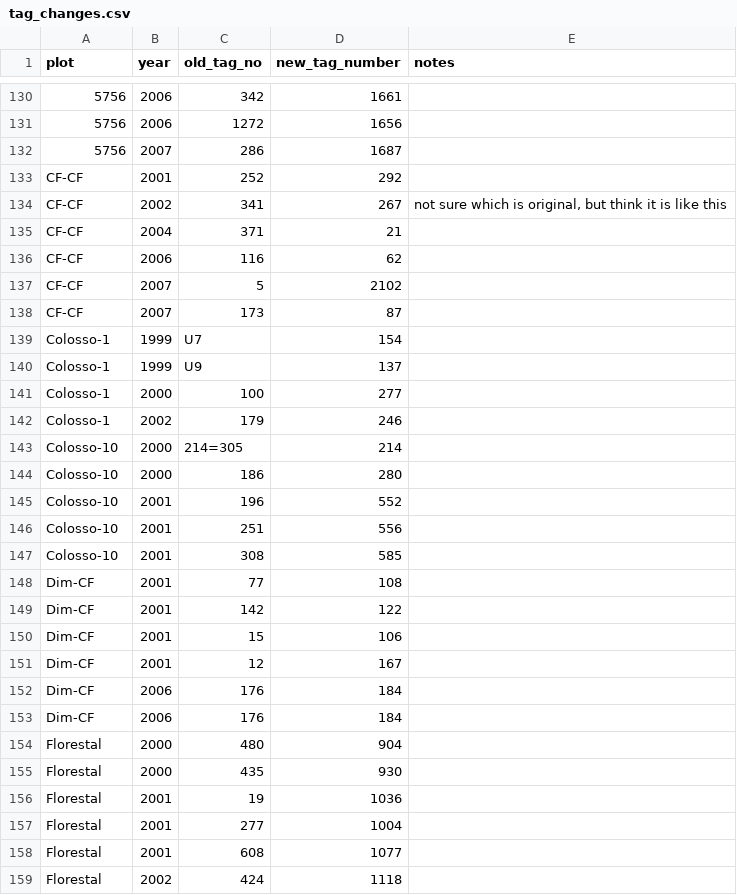
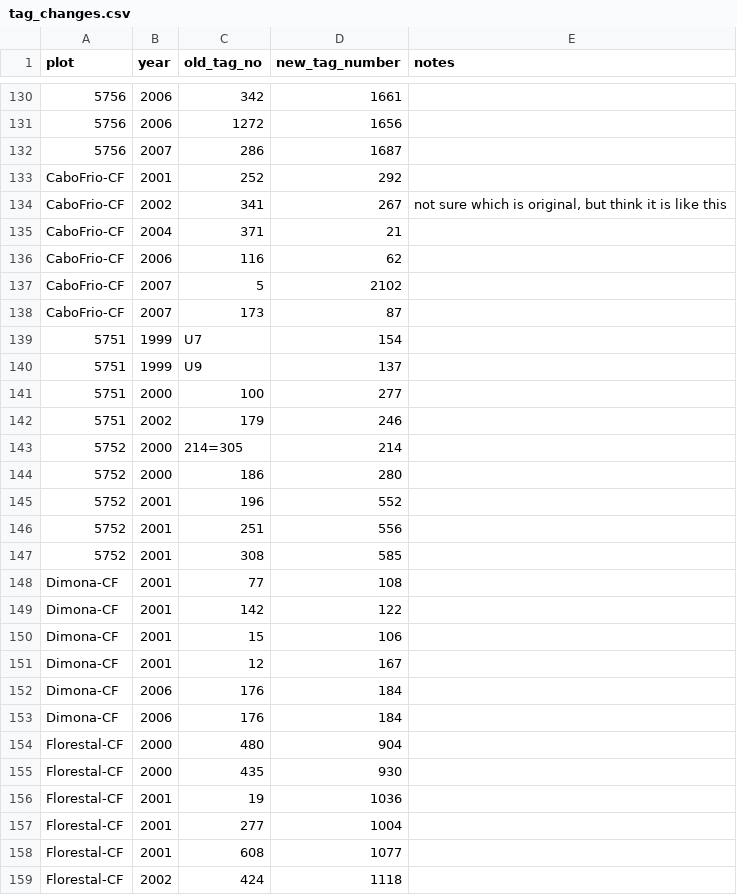
Before and after one commit to BrunaLab/HeliconiaSurveys, a CSV file: data/data_raw/tag_changes.csv, drawn as a sheet; only a part is shown, gaps mark what is left out; the diff covers the shown part only.

```diff
--- a/data/data_raw/tag_changes.csv
+++ b/data/data_raw/tag_changes.csv
@@ -132,28 +132,28 @@
 5756,2007,286,1687,
-CF-CF,2001,252,292,
-CF-CF,2002,341,267,"not sure which is original, but think it is like this"
-CF-CF,2004,371,21,
-CF-CF,2006,116,62,
-CF-CF,2007,5,2102,
-CF-CF,2007,173,87,
-Colosso-1,1999, U7,154,
-Colosso-1,1999, U9,137,
-Colosso-1,2000,100,277,
-Colosso-1,2002,179,246,
-Colosso-10,2000,214=305,214,
-Colosso-10,2000,186,280,
-Colosso-10,2001,196,552,
-Colosso-10,2001,251,556,
-Colosso-10,2001,308,585,
-Dim-CF,2001,77,108,
-Dim-CF,2001,142,122,
-Dim-CF,2001,15,106,
-Dim-CF,2001,12,167,
-Dim-CF,2006,176,184,
-Dim-CF,2006,176,184,
-Florestal,2000,480,904,
-Florestal,2000,435,930,
-Florestal,2001,19,1036,
-Florestal,2001,277,1004,
-Florestal,2001,608,1077,
-Florestal,2002,424,1118,
+CaboFrio-CF,2001,252,292,
+CaboFrio-CF,2002,341,267,"not sure which is original, but think it is like this"
+CaboFrio-CF,2004,371,21,
+CaboFrio-CF,2006,116,62,
+CaboFrio-CF,2007,5,2102,
+CaboFrio-CF,2007,173,87,
+5751,1999, U7,154,
+5751,1999, U9,137,
+5751,2000,100,277,
+5751,2002,179,246,
+5752,2000,214=305,214,
+5752,2000,186,280,
+5752,2001,196,552,
+5752,2001,251,556,
+5752,2001,308,585,
+Dimona-CF,2001,77,108,
+Dimona-CF,2001,142,122,
+Dimona-CF,2001,15,106,
+Dimona-CF,2001,12,167,
+Dimona-CF,2006,176,184,
+Dimona-CF,2006,176,184,
+Florestal-CF,2000,480,904,
+Florestal-CF,2000,435,930,
+Florestal-CF,2001,19,1036,
+Florestal-CF,2001,277,1004,
+Florestal-CF,2001,608,1077,
+Florestal-CF,2002,424,1118,
```
Also changed, not shown: 45 edited cells elsewhere in this file, data/data_clean/tag_changes.csv, 2 other files.
